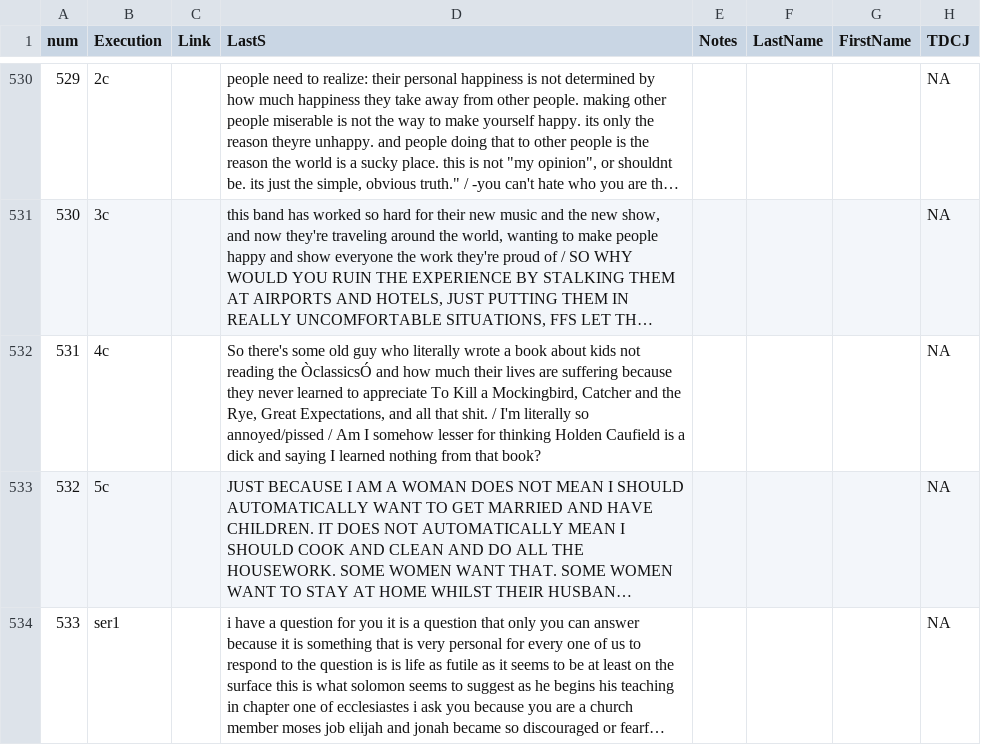
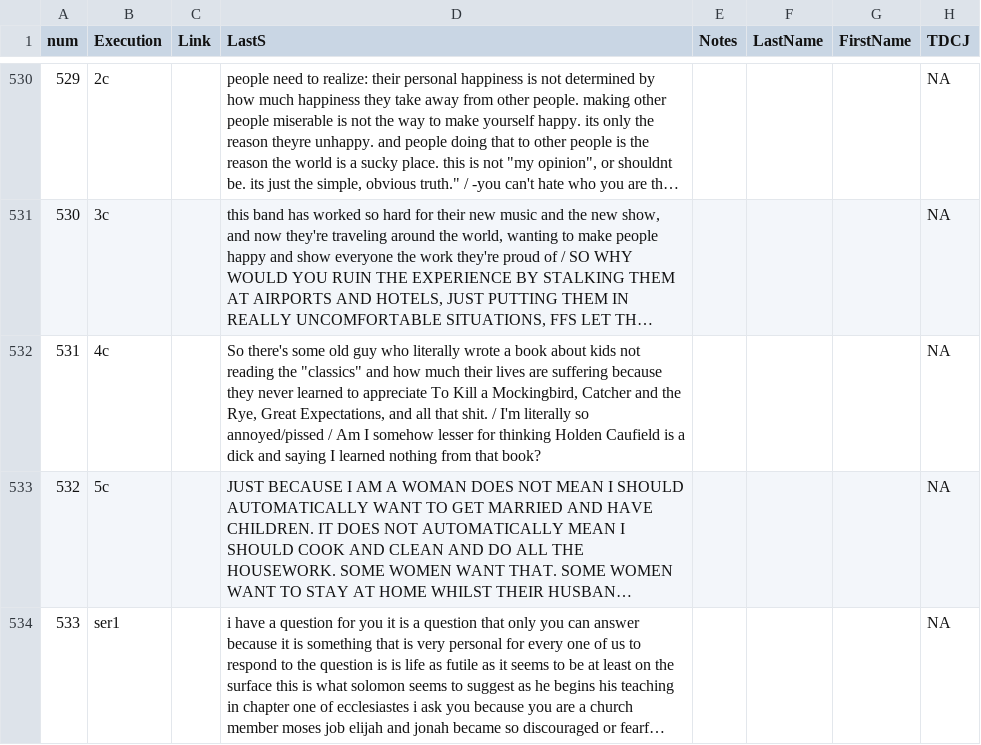
Before and after one commit to uchicagodatavis/Project2, a CSV file: executionscor2.csv, drawn as a sheet; only a part is shown, gaps mark what is left out; long unchanged cells end in …; the diff names each change by its address in the sheet, - before the commit and + after, or states it on an @@ line.

Commit message:
more punctuation

```diff
--- a/executionscor2.csv
+++ b/executionscor2.csv
-D532 (LastS): …reading the ÒclassicsÓ and how…
+D532 (LastS): …reading the "classics" and how…
```
